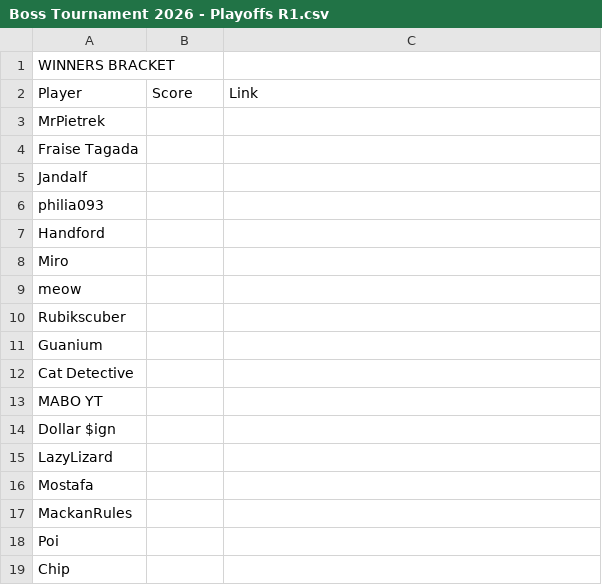
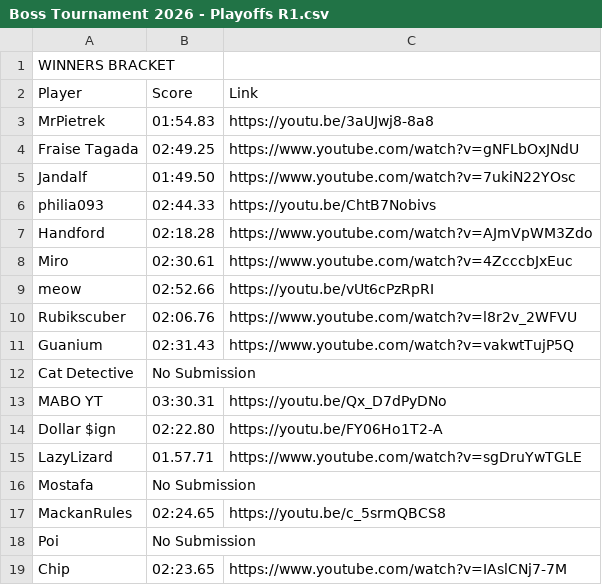
Before and after one commit to Olinequ/Olinequ.github.io, a CSV file: Tournament_2/Boss Tournament 2026 - Playoffs R1.csv, drawn as a sheet; only a part is shown; the diff covers the shown part only.

```diff
--- a/Tournament_2/Boss Tournament 2026 - Playoffs R1.csv
+++ b/Tournament_2/Boss Tournament 2026 - Playoffs R1.csv
@@ -2,18 +2,18 @@ WINNERS BRACKET,,
 Player,Score,Link
-MrPietrek,,
-Fraise Tagada,,
-Jandalf,,
-philia093,,
-Handford,,
-Miro,,
-meow,,
-Rubikscuber,,
-Guanium,,
-Cat Detective,,
-MABO YT,,
-Dollar $ign,,
-LazyLizard,,
-Mostafa,,
-MackanRules,,
-Poi,,
-Chip,,
+MrPietrek,01:54.83,https://youtu.be/3aUJwj8-8a8
+Fraise Tagada,02:49.25,https://www.youtube.com/watch?v=gNFLbOxJNdU
+Jandalf,01:49.50,https://www.youtube.com/watch?v=7ukiN22YOsc
+philia093,02:44.33,https://youtu.be/ChtB7Nobivs
+Handford,02:18.28,https://www.youtube.com/watch?v=AJmVpWM3Zdo
+Miro,02:30.61,https://www.youtube.com/watch?v=4ZcccbJxEuc
+meow,02:52.66,https://youtu.be/vUt6cPzRpRI
+Rubikscuber,02:06.76,https://www.youtube.com/watch?v=l8r2v_2WFVU
+Guanium,02:31.43,https://www.youtube.com/watch?v=vakwtTujP5Q
+Cat Detective,No Submission,
+MABO YT,03:30.31,https://youtu.be/Qx_D7dPyDNo
+Dollar $ign,02:22.80,https://youtu.be/FY06Ho1T2-A
+LazyLizard,01.57.71,https://www.youtube.com/watch?v=sgDruYwTGLE
+Mostafa,No Submission,
+MackanRules,02:24.65,https://youtu.be/c_5srmQBCS8
+Poi,No Submission,
+Chip,02:23.65,https://www.youtube.com/watch?v=IAslCNj7-7M
```
Also changed, not shown: 1 added row, 1 removed row and 25 edited cells elsewhere in this file, 1 other file.
